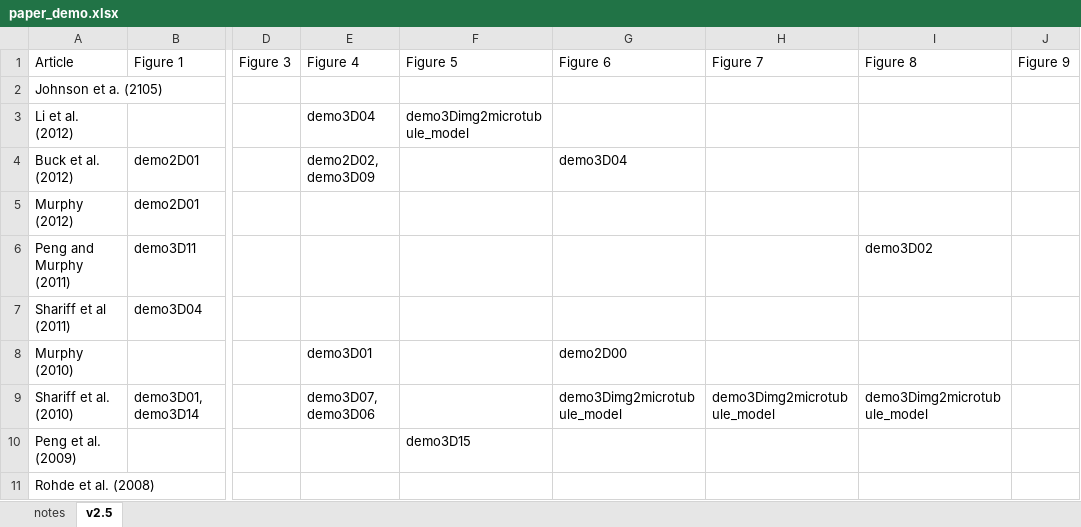
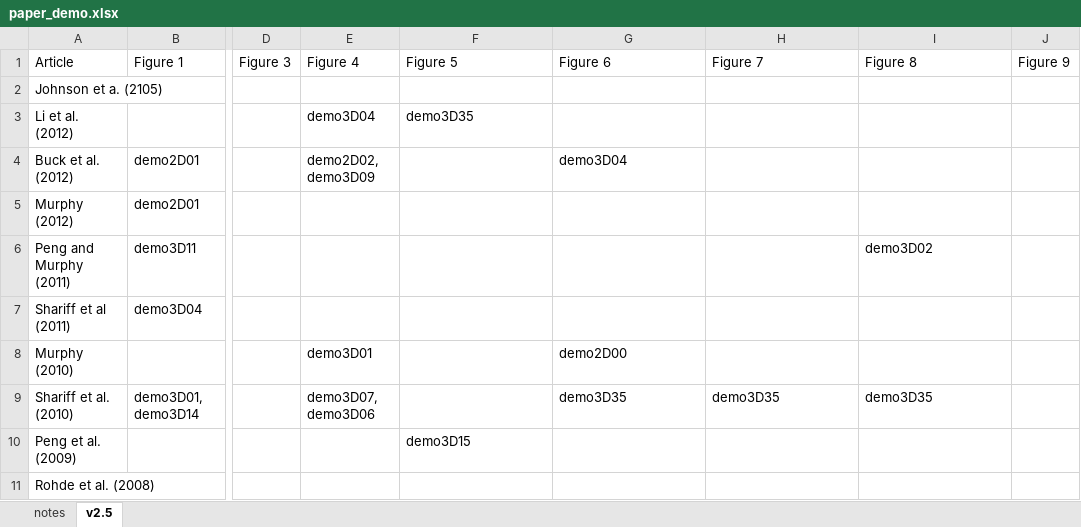
Before and after one commit to murphygroup/cellorganizer-documentation_old, an Excel workbook: paper_demo.xlsx, sheet v2.5, drawn as a sheet; only a part is shown, gaps mark what is left out; values as stored, in another font and other column widths than the file's, no borders; the diff names each change by its address in the sheet, - before the commit and + after, or states it on an @@ line.

Commit message:
Renamed demo3Dimg2microtubule_model to demo3D35.

```diff
--- a/paper_demo.xlsx (sheet v2.5)
+++ b/paper_demo.xlsx (sheet v2.5)
-F3: demo3Dimg2microtubule_model
+F3: demo3D35
-G9: demo3Dimg2microtubule_model
+G9: demo3D35
-H9: demo3Dimg2microtubule_model
+H9: demo3D35
-I9: demo3Dimg2microtubule_model
+I9: demo3D35
```
